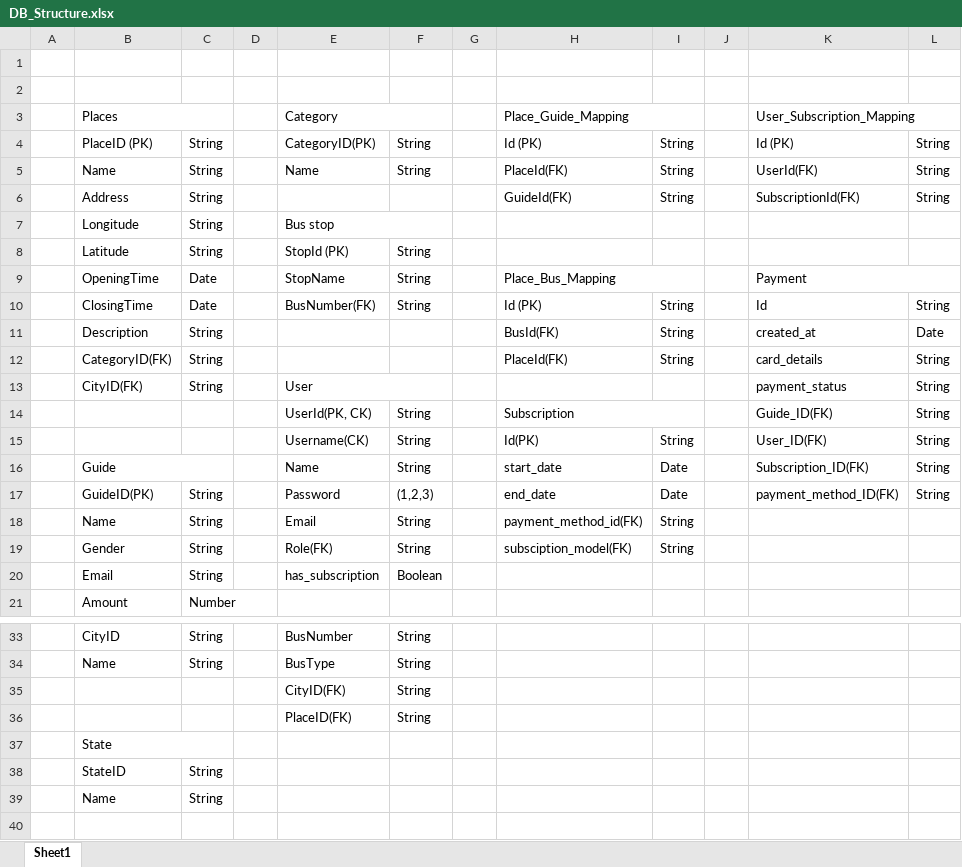
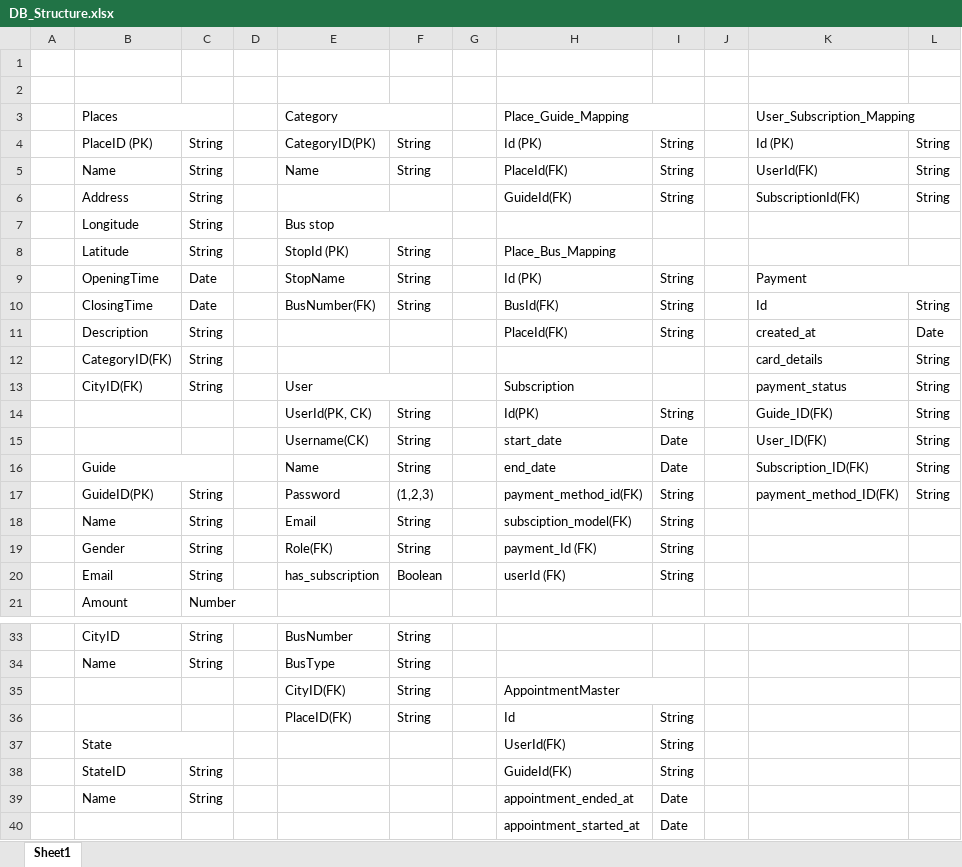
Before and after one commit to Bhavin1324/TourGuide_TLT, an Excel workbook: DB_Structure.xlsx, sheet Sheet1, drawn as a sheet; only a part is shown, gaps mark what is left out; values as stored, in another font and other column widths than the file's, no cell formats; removed rows and columns are numbered as before the commit, all else as after; the diff covers the shown part only; the diff names each change by its address in the sheet, - before the commit and + after, or states it on an @@ line.

```diff
--- a/DB_Structure.xlsx (sheet Sheet1)
+++ b/DB_Structure.xlsx (sheet Sheet1)
-H8 (Place_Guide_Mapping): (empty)
+H8 (Place_Guide_Mapping): Place_Bus_Mapping
-H9 (Place_Guide_Mapping): Place_Bus_Mapping
+H9 (Place_Guide_Mapping): Id (PK)
-H9:I9 merged
-I9: (empty)
+I9: String
-H10 (Place_Guide_Mapping): Id (PK)
+H10 (Place_Guide_Mapping): BusId(FK)
-H11 (Place_Guide_Mapping): BusId(FK)
+H11 (Place_Guide_Mapping): PlaceId(FK)
-H12 (Place_Guide_Mapping): PlaceId(FK)
+H12 (Place_Guide_Mapping): (empty)
-I12: String
+I12: (empty)
-H13 (Place_Guide_Mapping): (empty)
+H13 (Place_Guide_Mapping): Subscription
-H14 (Place_Guide_Mapping): Subscription
+H14 (Place_Guide_Mapping): Id(PK)
-H14:I14 merged
-I14: (empty)
+I14: String
-H15 (Place_Guide_Mapping): Id(PK)
+H15 (Place_Guide_Mapping): start_date
-I15: String
+I15: Date
-H16 (Place_Guide_Mapping): start_date
+H16 (Place_Guide_Mapping): end_date
-H17 (Place_Guide_Mapping): end_date
+H17 (Place_Guide_Mapping): payment_method_id(FK)
-I17: Date
+I17: String
-H18 (Place_Guide_Mapping): payment_method_id(FK)
+H18 (Place_Guide_Mapping): subsciption_model(FK)
-H19 (Place_Guide_Mapping): subsciption_model(FK)
+H19 (Place_Guide_Mapping): payment_Id (FK)
-H20 (Place_Guide_Mapping): (empty)
+H20 (Place_Guide_Mapping): userId (FK)
-I20: (empty)
+I20: String
-H35 (Place_Guide_Mapping): (empty)
+H35 (Place_Guide_Mapping): AppointmentMaster
+H35:I35 merged
-H36 (Place_Guide_Mapping): (empty)
+H36 (Place_Guide_Mapping): Id
-I36: (empty)
+I36: String
-row 37:  | State
-row 38:  | StateID | String
-row 39:  | Name | String
+row 37:  | State |  |  |  |  |  | UserId(FK) | String
+row 38:  | StateID | String |  |  |  |  | GuideId(FK) | String
+row 39:  | Name | String |  |  |  |  | appointment_ended_at | Date
+row 40:  |  |  |  |  |  |  | appointment_started_at | Date
```
Also changed, not shown: 1 edited cell elsewhere in this sheet, cell formats, 19 other files.
